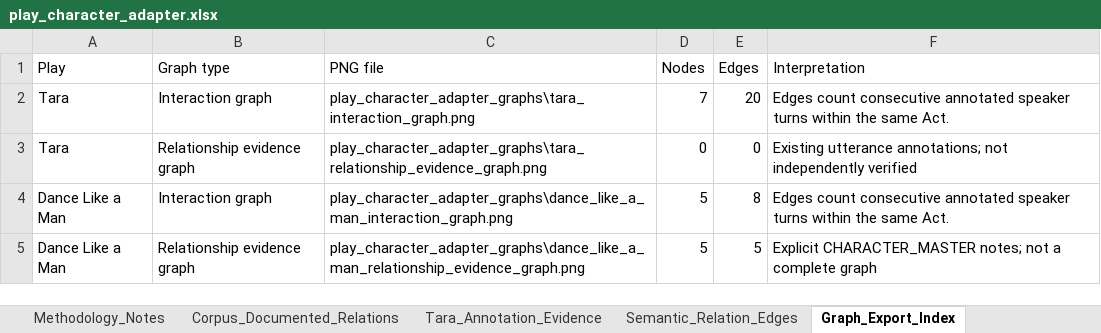
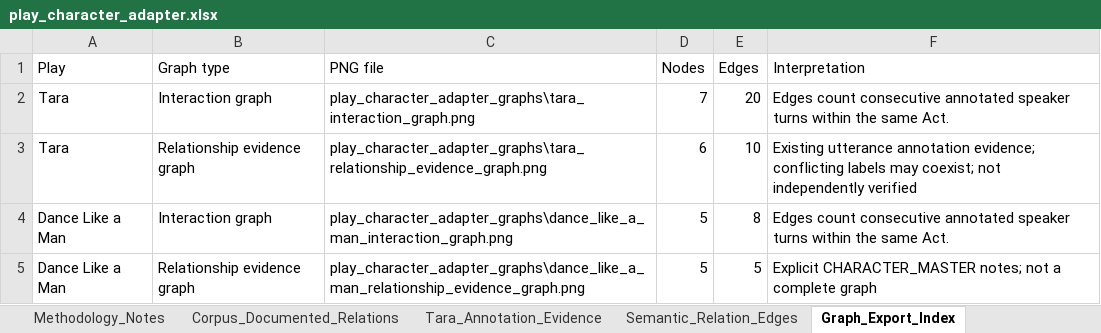
Before and after one commit to bytesbysanchit/LitMind, an Excel workbook: reports/play_character_adapter.xlsx, sheet Graph_Export_Index, drawn as a sheet; values as stored, in another font and other column widths than the file's, no borders; the diff names each change by its address in the sheet, - before the commit and + after, or states it on an @@ line.

Commit message:
make graph readable

```diff
--- a/reports/play_character_adapter.xlsx (sheet Graph_Export_Index)
+++ b/reports/play_character_adapter.xlsx (sheet Graph_Export_Index)
-D3 (Nodes): 0
+D3 (Nodes): 6
-E3 (Edges): 0
+E3 (Edges): 10
-F3 (Interpretation): Existing utterance annotations; not independently…
+F3 (Interpretation): Existing utterance annotation evidence; conflicting labels may coexist; not independently…
```
Also changed, not shown: sheet Semantic_Relation_Edges, 5 other files.
